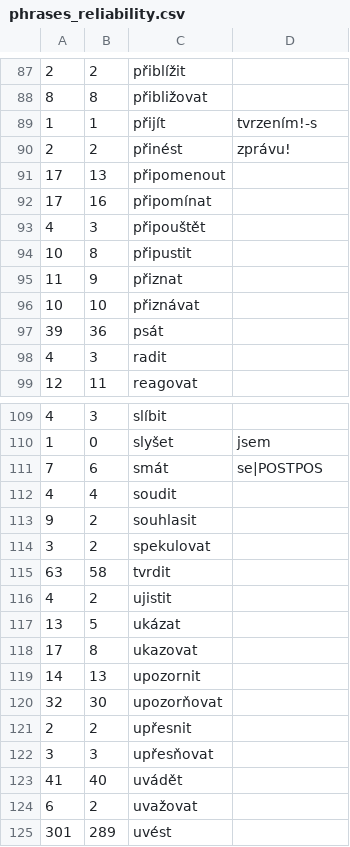
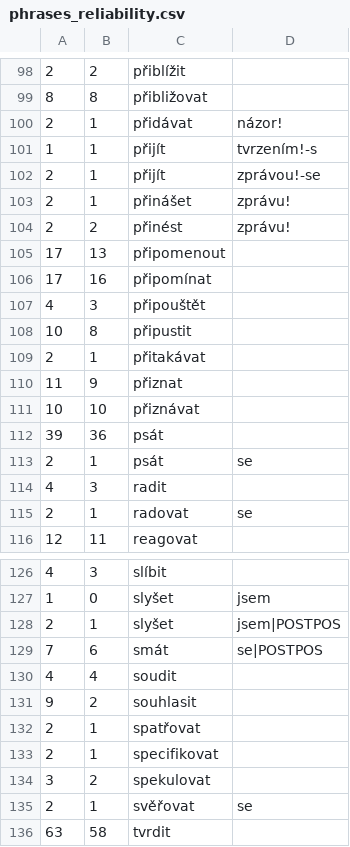
Before and after one commit to ufal/soudec, a CSV file: system/resources/phrases_reliability.csv, drawn as a sheet; only a part is shown, gaps mark what is left out; the shorter side is filled out with more unchanged rows; the diff covers the shown part only.

Commit message:
Restored phrases not appearing in training data
git-svn-id: https://svn.ms.mff.cuni.cz/svn/signal_a_sum/source_detection/Perl_UDPipeREST@97 a32e68db-fe4c-4835-81c6-61a328cef007

```diff
--- a/system/resources/phrases_reliability.csv
+++ b/system/resources/phrases_reliability.csv
@@ -88,3 +99,6 @@
 8	8	přibližovat	
+2	1	přidávat	názor!
 1	1	přijít	tvrzením!-s
+2	1	přijít	zprávou!-se
+2	1	přinášet	zprávu!
 2	2	přinést	zprávu!
@@ -94,2 +108,3 @@
 10	8	připustit	
+2	1	přitakávat	
 11	9	přiznat	
@@ -97,3 +112,5 @@
 39	36	psát	
+2	1	psát	se
 4	3	radit	
+2	1	radovat	se
 12	11	reagovat	
@@ -110,2 +127,3 @@
 1	0	slyšet	jsem
+2	1	slyšet	jsem|POSTPOS
 7	6	smát	se|POSTPOS
@@ -113,3 +131,6 @@
 9	2	souhlasit	
+2	1	spatřovat	
+2	1	specifikovat	
 3	2	spekulovat	
+2	1	svěřovat	se
 63	58	tvrdit	
```
Also changed, not shown: 15 added rows elsewhere in this file, 1 other file.
